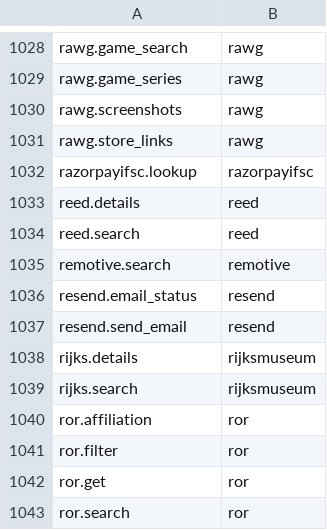
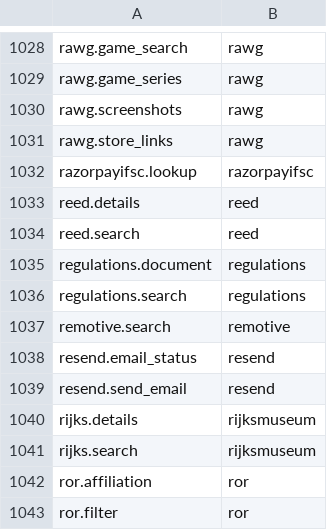
Before and after one commit to whiteknightonhorse/APIbase, a TSV file: scripts/discovery-snapshot.tsv, drawn as a sheet; only a part is shown, gaps mark what is left out; the shorter side is filled out with more unchanged rows.

```diff
--- a/scripts/discovery-snapshot.tsv
+++ b/scripts/discovery-snapshot.tsv
@@ -1034,2 +1034,4 @@ reed.details	reed
 reed.search	reed
+regulations.document	regulations
+regulations.search	regulations
 remotive.search	remotive
```
Also changed, not shown: 23 other files.
